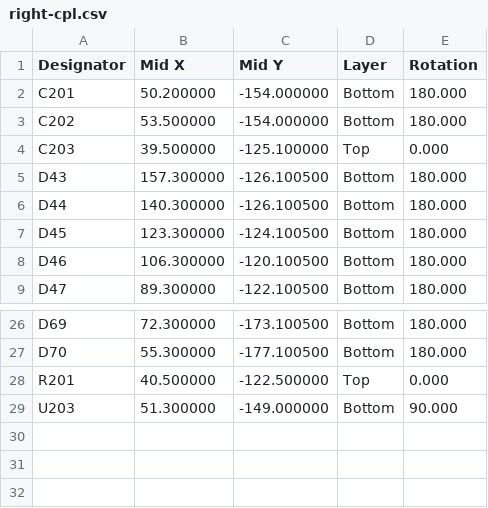
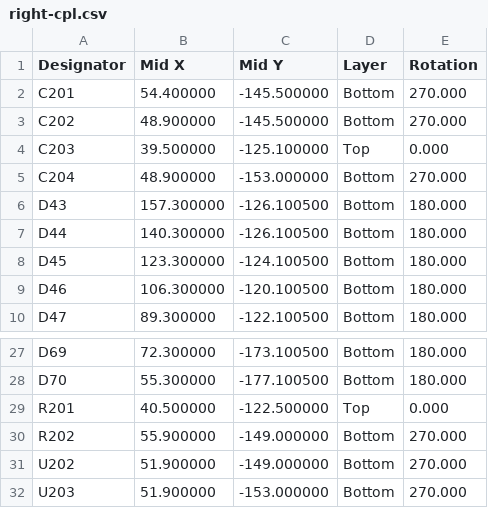
Before and after one commit to beryu/kb-1, a CSV file: pcb/jlcpcb/output/right-cpl.csv, drawn as a sheet; only a part is shown, gaps mark what is left out.

```diff
--- a/pcb/jlcpcb/output/right-cpl.csv
+++ b/pcb/jlcpcb/output/right-cpl.csv
@@ -1,5 +1,6 @@
 Designator,Mid X,Mid Y,Layer,Rotation
-C201,50.200000,-154.000000,Bottom,180.000
-C202,53.500000,-154.000000,Bottom,180.000
+C201,54.400000,-145.500000,Bottom,270.000
+C202,48.900000,-145.500000,Bottom,270.000
 C203,39.500000,-125.100000,Top,0.000
+C204,48.900000,-153.000000,Bottom,270.000
 D43,157.300000,-126.100500,Bottom,180.000
@@ -28,2 +29,4 @@ D70,55.300000,-177.100500,Bottom,180.000
 R201,40.500000,-122.500000,Top,0.000
-U203,51.300000,-149.000000,Bottom,90.000
+R202,55.900000,-149.000000,Bottom,270.000
+U202,51.900000,-149.000000,Bottom,270.000
+U203,51.900000,-153.000000,Bottom,270.000
```
Also changed, not shown: pcb/jlcpcb/output/combined-bom.csv, pcb/jlcpcb/output/combined-cpl.csv, 9 other files.
